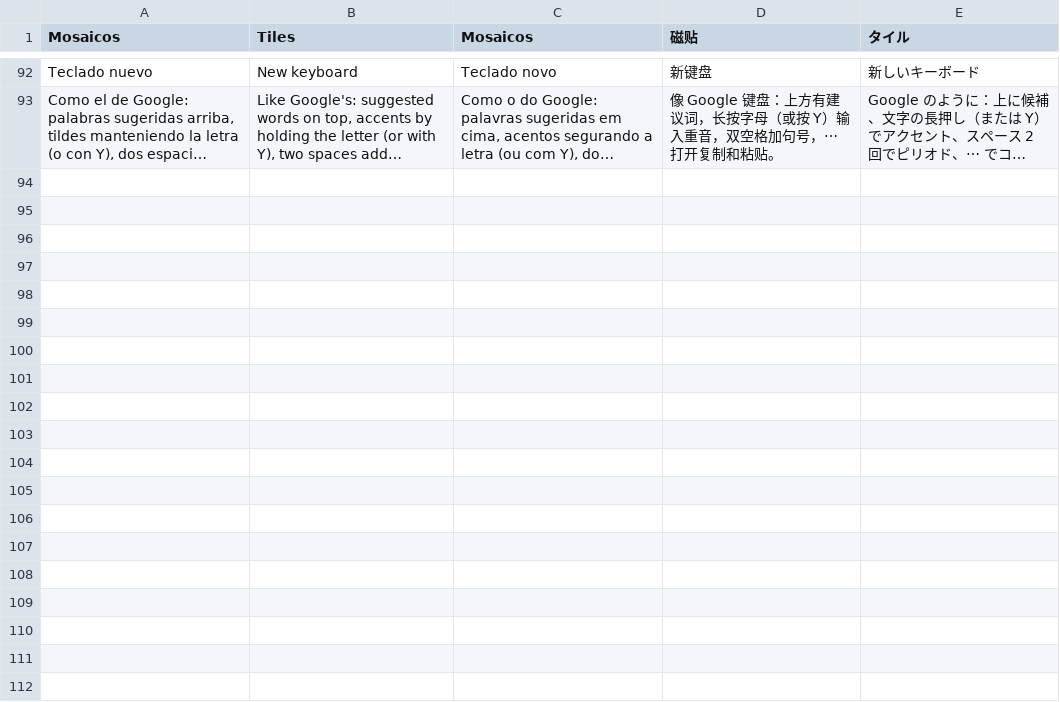
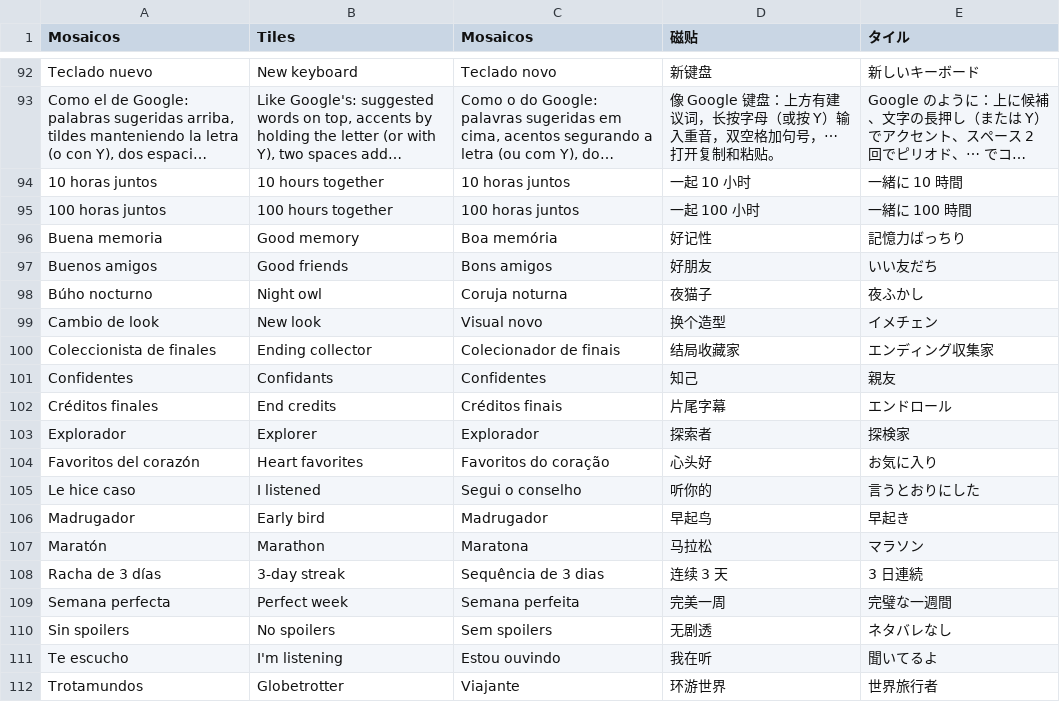
Before and after one commit to nikalbazu24/Diptico-frontend, a TSV file: herramientas/traducir/extras15.tsv, drawn as a sheet; only a part is shown, gaps mark what is left out; long unchanged cells end in …; the diff covers the shown part only; the diff names each change by its address in the sheet, - before the commit and + after, or states it on an @@ line.

```diff
--- a/herramientas/traducir/extras15.tsv
+++ b/herramientas/traducir/extras15.tsv
+row 94: 10 horas juntos | 10 hours together | 10 horas juntos | 一起 10 小时 | 一緒に 10 時間
+row 95: 100 horas juntos | 100 hours together | 100 horas juntos | 一起 100 小时 | 一緒に 100 時間
+row 96: Buena memoria | Good memory | Boa memória | 好记性 | 記憶力ばっちり
+row 97: Buenos amigos | Good friends | Bons amigos | 好朋友 | いい友だち
+row 98: Búho nocturno | Night owl | Coruja noturna | 夜猫子 | 夜ふかし
+row 99: Cambio de look | New look | Visual novo | 换个造型 | イメチェン
+row 100: Coleccionista de finales | Ending collector | Colecionador de finais | 结局收藏家 | エンディング収集家
+row 101: Confidentes | Confidants | Confidentes | 知己 | 親友
+row 102: Créditos finales | End credits | Créditos finais | 片尾字幕 | エンドロール
+row 103: Explorador | Explorer | Explorador | 探索者 | 探検家
+row 104: Favoritos del corazón | Heart favorites | Favoritos do coração | 心头好 | お気に入り
+row 105: Le hice caso | I listened | Segui o conselho | 听你的 | 言うとおりにした
+row 106: Madrugador | Early bird | Madrugador | 早起鸟 | 早起き
+row 107: Maratón | Marathon | Maratona | 马拉松 | マラソン
+row 108: Racha de 3 días | 3-day streak | Sequência de 3 dias | 连续 3 天 | 3 日連続
+row 109: Semana perfecta | Perfect week | Semana perfeita | 完美一周 | 完璧な一週間
+row 110: Sin spoilers | No spoilers | Sem spoilers | 无剧透 | ネタバレなし
+row 111: Te escucho | I'm listening | Estou ouvindo | 我在听 | 聞いてるよ
+row 112: Trotamundos | Globetrotter | Viajante | 环游世界 | 世界旅行者
```
Also changed, not shown: 18 added rows elsewhere in this file, 21 other files.
